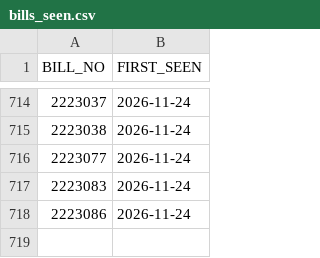
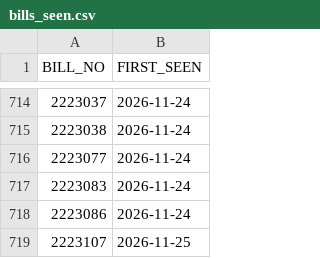
Before and after one commit to cbnu-lawmap/law-impact-map, a CSV file: data/bills_seen.csv, drawn as a sheet; only a part is shown, gaps mark what is left out; the diff names each change by its address in the sheet, - before the commit and + after, or states it on an @@ line.

```diff
--- a/data/bills_seen.csv
+++ b/data/bills_seen.csv
+row 719: 2223107 | 2026-11-25
```
Also changed, not shown: data/bills_field_pred.csv, data/bills_stage.csv, 3 other files.
